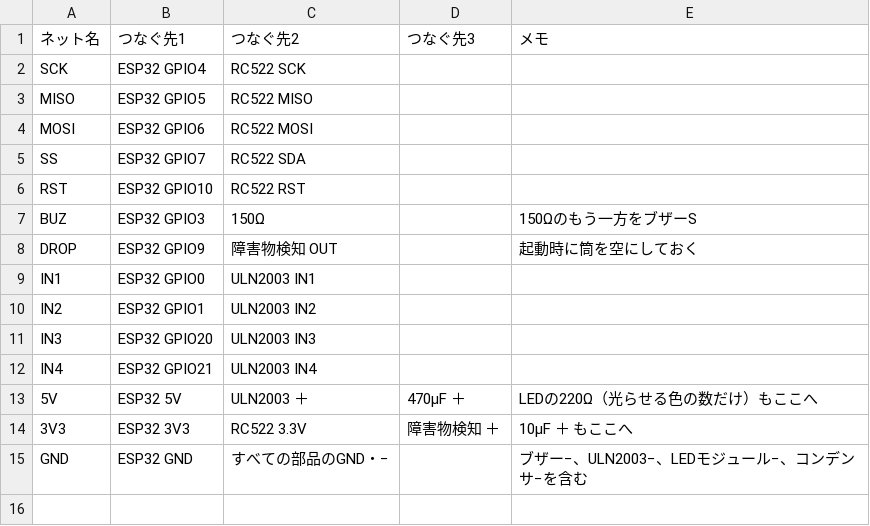
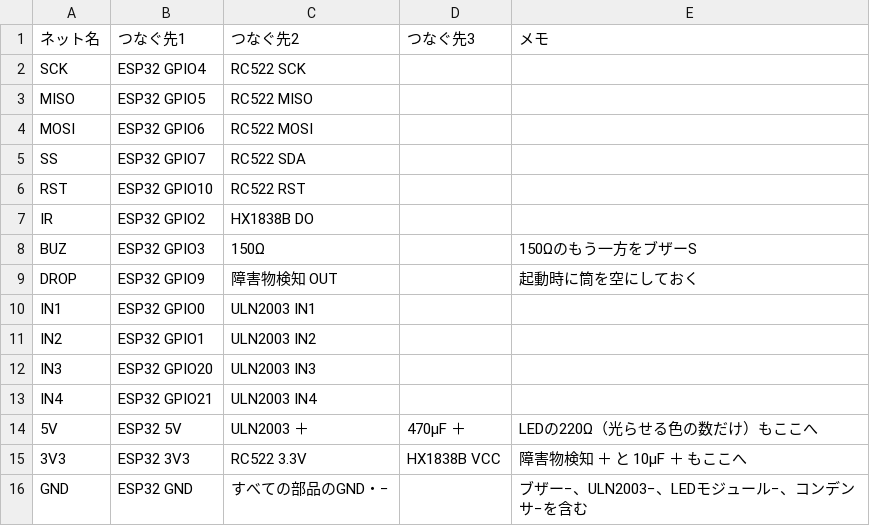
Before and after one commit to officialgaia/candy-dispenser, a CSV file: 電子回路/配線表.csv, drawn as a sheet.

```diff
--- a/電子回路/配線表.csv
+++ b/電子回路/配線表.csv
@@ -6,2 +6,3 @@ SS,ESP32 GPIO7,RC522 SDA,,
 RST,ESP32 GPIO10,RC522 RST,,
+IR,ESP32 GPIO2,HX1838B DO,,
 BUZ,ESP32 GPIO3,150Ω,,150Ωのもう一方をブザーS
@@ -13,3 +14,3 @@ IN4,ESP32 GPIO21,ULN2003 IN4,,
 5V,ESP32 5V,ULN2003 ＋,470µF ＋,LEDの220Ω（光らせる色の数だけ）もここへ
-3V3,ESP32 3V3,RC522 3.3V,障害物検知 ＋,10µF ＋ もここへ
+3V3,ESP32 3V3,RC522 3.3V,HX1838B VCC,障害物検知 ＋ と 10µF ＋ もここへ
 GND,ESP32 GND,すべての部品のGND・−,,ブザー−、ULN2003−、LEDモジュール−、コンデンサ−を含む
```
Also changed, not shown: 13 other files.
